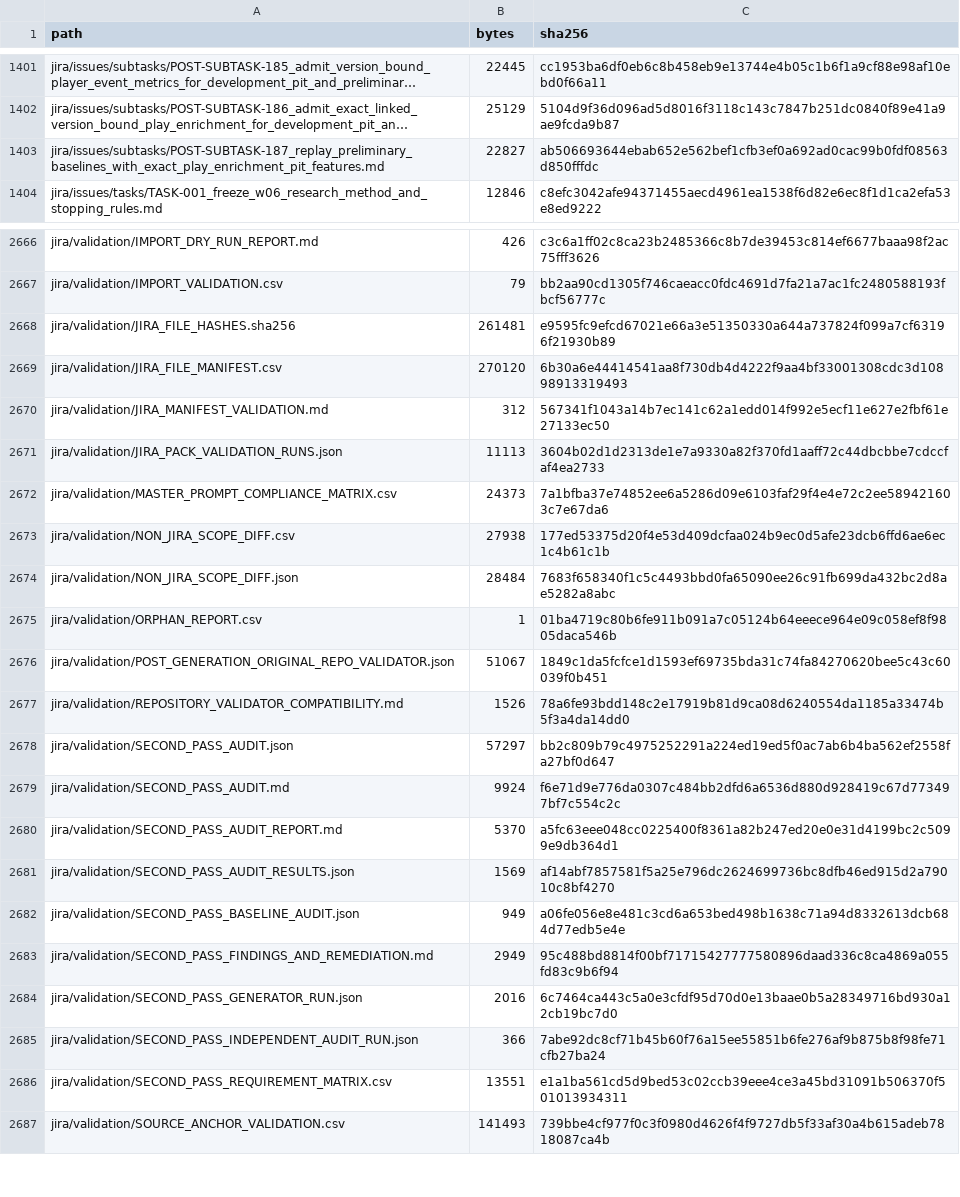
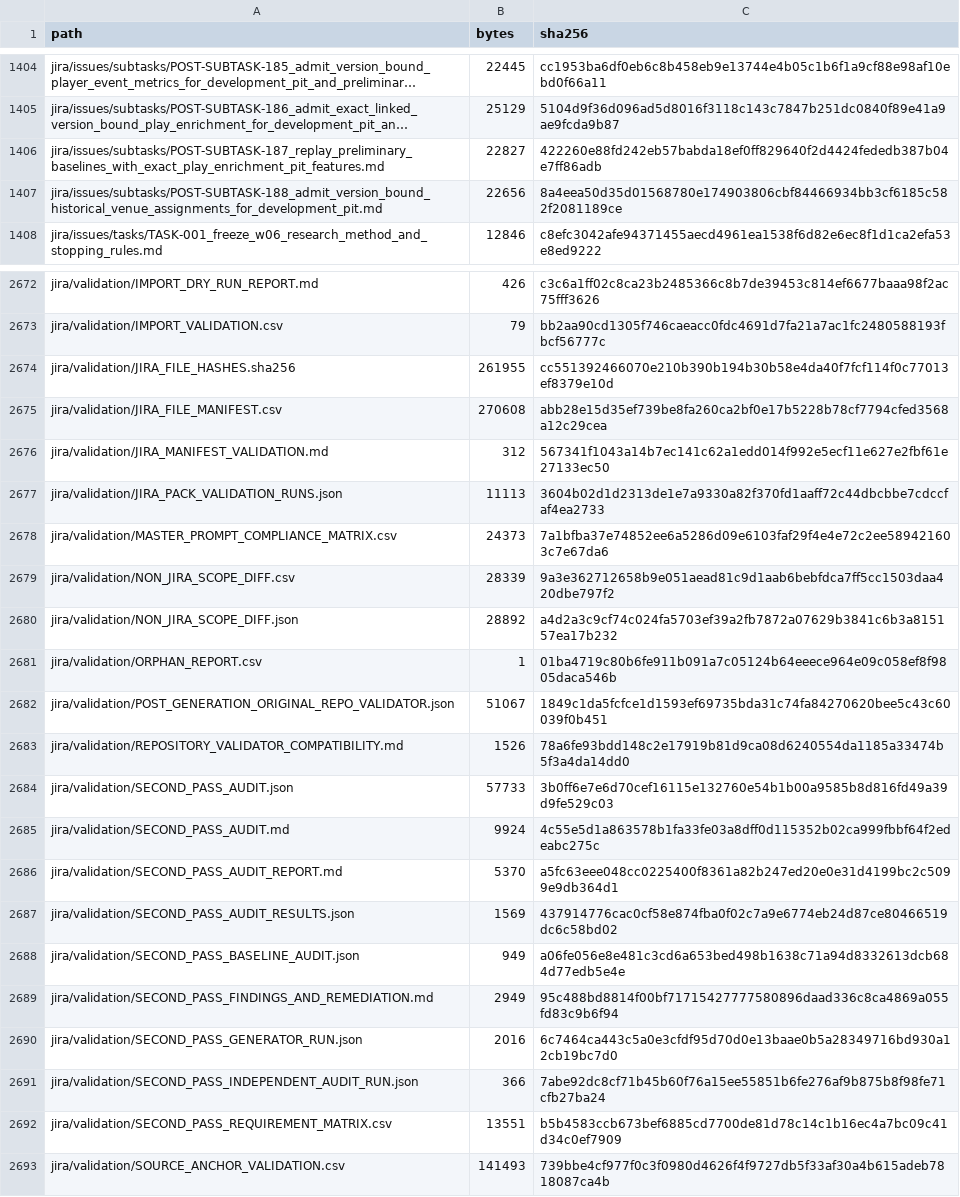
Before and after one commit to KevinSGarrett/BatteredAggieSyndrome, a CSV file: provenance/PROJECT_FILE_MANIFEST.csv, drawn as a sheet; only a part is shown, gaps mark what is left out; long unchanged cells end in …; addresses are those after the commit; the diff covers the shown part only; the diff names each change by its address in the sheet, - before the commit and + after, or states it on an @@ line.

Commit message:
feat(BAT-545): admit version-bound venue assignments (#190)

```diff
--- a/provenance/PROJECT_FILE_MANIFEST.csv
+++ b/provenance/PROJECT_FILE_MANIFEST.csv
-C1406 (sha256): ab506693644ebab652e562bef1cfb3ef0a692ad0cac99b0fdf08563d850fffdc
+C1406 (sha256): 422260e88fd242eb57babda18ef0ff829640f2d4424fededb387b04e7ff86adb
+row 1407: jira/issues/subtasks/POST-SUBTASK-188_admit_version_bound_historical_venue_assignments_for_development_pit.md | 22656 | 8a4eea50d35d01568780e174903806cbf84466934bb3cf6185c582f2081189ce
-B2674 (bytes): 261481
+B2674 (bytes): 261955
-C2674 (sha256): e9595fc9efcd67021e66a3e51350330a644a737824f099a7cf63196f21930b89
+C2674 (sha256): cc551392466070e210b390b194b30b58e4da40f7fcf114f0c77013ef8379e10d
-B2675 (bytes): 270120
+B2675 (bytes): 270608
-C2675 (sha256): 6b30a6e44414541aa8f730db4d4222f9aa4bf33001308cdc3d10898913319493
+C2675 (sha256): abb28e15d35ef739be8fa260ca2bf0e17b5228b78cf7794cfed3568a12c29cea
-B2679 (bytes): 27938
+B2679 (bytes): 28339
-C2679 (sha256): 177ed53375d20f4e53d409dcfaa024b9ec0d5afe23dcb6ffd6ae6ec1c4b61c1b
+C2679 (sha256): 9a3e362712658b9e051aead81c9d1aab6bebfdca7ff5cc1503daa420dbe797f2
-B2680 (bytes): 28484
+B2680 (bytes): 28892
-C2680 (sha256): 7683f658340f1c5c4493bbd0fa65090ee26c91fb699da432bc2d8ae5282a8abc
+C2680 (sha256): a4d2a3c9cf74c024fa5703ef39a2fb7872a07629b3841c6b3a815157ea17b232
-B2684 (bytes): 57297
+B2684 (bytes): 57733
-C2684 (sha256): bb2c809b79c4975252291a224ed19ed5f0ac7ab6b4ba562ef2558fa27bf0d647
+C2684 (sha256): 3b0ff6e7e6d70cef16115e132760e54b1b00a9585b8d816fd49a39d9fe529c03
-C2685 (sha256): f6e71d9e776da0307c484bb2dfd6a6536d880d928419c67d773497bf7c554c2c
+C2685 (sha256): 4c55e5d1a863578b1fa33fe03a8dff0d115352b02ca999fbbf64f2edeabc275c
-C2687 (sha256): af14abf7857581f5a25e796dc2624699736bc8dfb46ed915d2a79010c8bf4270
+C2687 (sha256): 437914776cac0cf58e874fba0f02c7a9e6774eb24d87ce80466519dc6c58bd02
-C2692 (sha256): e1a1ba561cd5d9bed53c02ccb39eee4ce3a45bd31091b506370f501013934311
+C2692 (sha256): b5b4583ccb673bef6885cd7700de81d78c14c1b16ec4a7bc09c41d34c0ef7909
```
Also changed, not shown: 9 added rows and 63 edited cells elsewhere in this file, jira/import/JIRA_LINKS.csv, jira/index/ARTIFACT_TRACEABILITY.csv, 51 other files.
